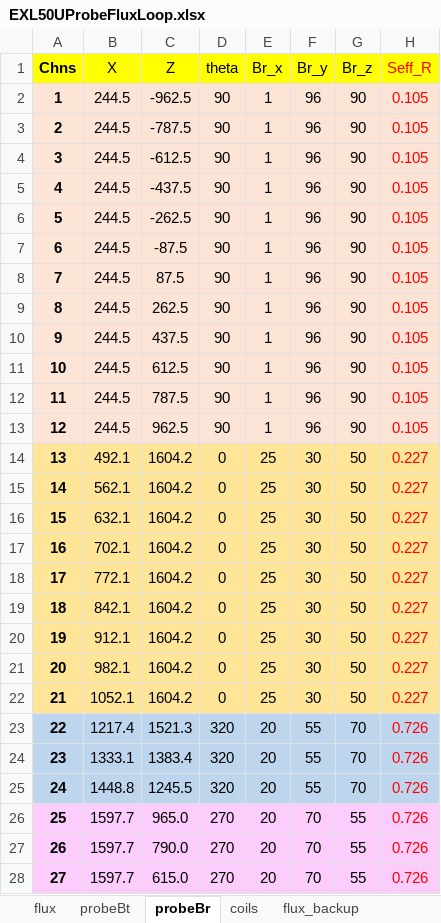
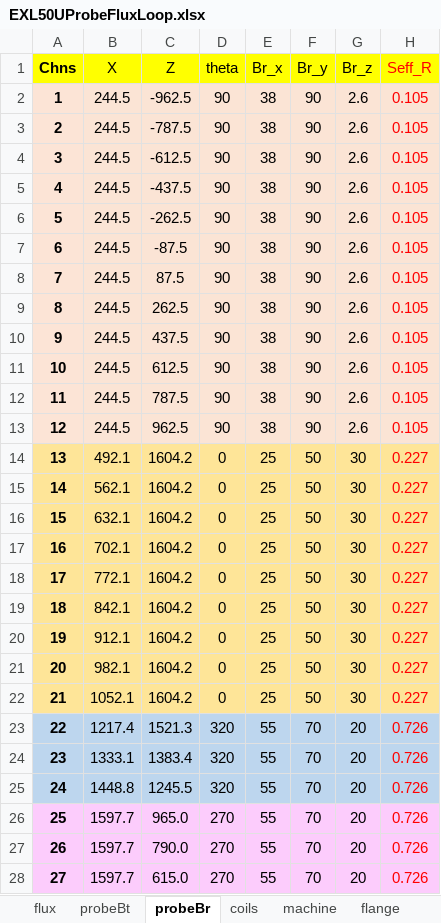
Before and after one commit to guodong0605/exl50u, an Excel workbook: diagnostics/emd/data/EXL50UProbeFluxLoop.xlsx, sheet probeBr, drawn as a sheet; only a part is shown; values as stored, in another font and other column widths than the file's, no borders; charts and pictures not drawn; the diff covers the shown part only; the diff names each change by its address in the sheet, - before the commit and + after, or states it on an @@ line.

```diff
--- a/diagnostics/emd/data/EXL50UProbeFluxLoop.xlsx (sheet probeBr)
+++ b/diagnostics/emd/data/EXL50UProbeFluxLoop.xlsx (sheet probeBr)
-sheet tab: flux_backup
+sheet tab: machine
+sheet tab: flange
-E2:E13 (Br_x): 1
+E2:E13 (Br_x): 38
-F2:F13 (Br_y): 96
+F2:F13 (Br_y): 90
-G2:G13 (Br_z): 90
+G2:G13 (Br_z): 2.6
-F14:F22 (Br_y): 30
+F14:F22 (Br_y): 50
-G14:G22 (Br_z): 50
+G14:G22 (Br_z): 30
-E23:E28 (Br_x): 20
+E23:E28 (Br_x): 55
-F23:F25 (Br_y): 55
+F23:F25 (Br_y): 70
-G23:G25 (Br_z): 70
+G23:G25 (Br_z): 20
-G26:G28 (Br_z): 55
+G26:G28 (Br_z): 20
```
Also changed, not shown: 42 edited cells elsewhere in this sheet, sheet coils, charts or pictures, 10 other files.
